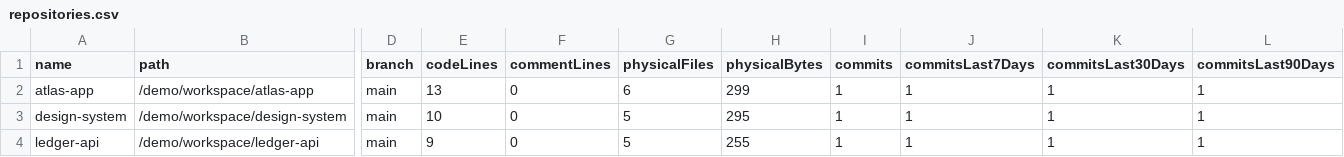
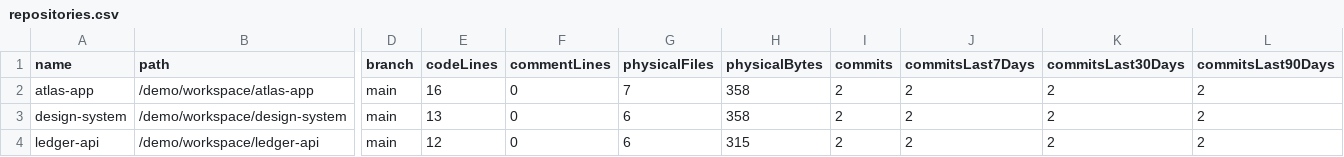
Before and after one commit to jdelaire/project-watcher, a CSV file: docs/demo/csv/repositories.csv, drawn as a sheet; only a part is shown, gaps mark what is left out; the diff names each change by its address in the sheet, - before the commit and + after, or states it on an @@ line.

```diff
--- a/docs/demo/csv/repositories.csv
+++ b/docs/demo/csv/repositories.csv
-E2 (codeLines): 13
+E2 (codeLines): 16
-G2 (physicalFiles): 6
+G2 (physicalFiles): 7
-H2 (physicalBytes): 299
+H2 (physicalBytes): 358
-I2:I4 (commits): 1
+I2:I4 (commits): 2
-J2:J4 (commitsLast7Days): 1
+J2:J4 (commitsLast7Days): 2
-K2:K4 (commitsLast30Days): 1
+K2:K4 (commitsLast30Days): 2
-L2:L4 (commitsLast90Days): 1
+L2:L4 (commitsLast90Days): 2
-E3 (codeLines): 10
+E3 (codeLines): 13
-G3:G4 (physicalFiles): 5
+G3:G4 (physicalFiles): 6
-H3 (physicalBytes): 295
+H3 (physicalBytes): 358
-E4 (codeLines): 9
+E4 (codeLines): 12
-H4 (physicalBytes): 255
+H4 (physicalBytes): 315
```
Also changed, not shown: docs/demo/csv/weekly-repositories.csv, 22 other files.
